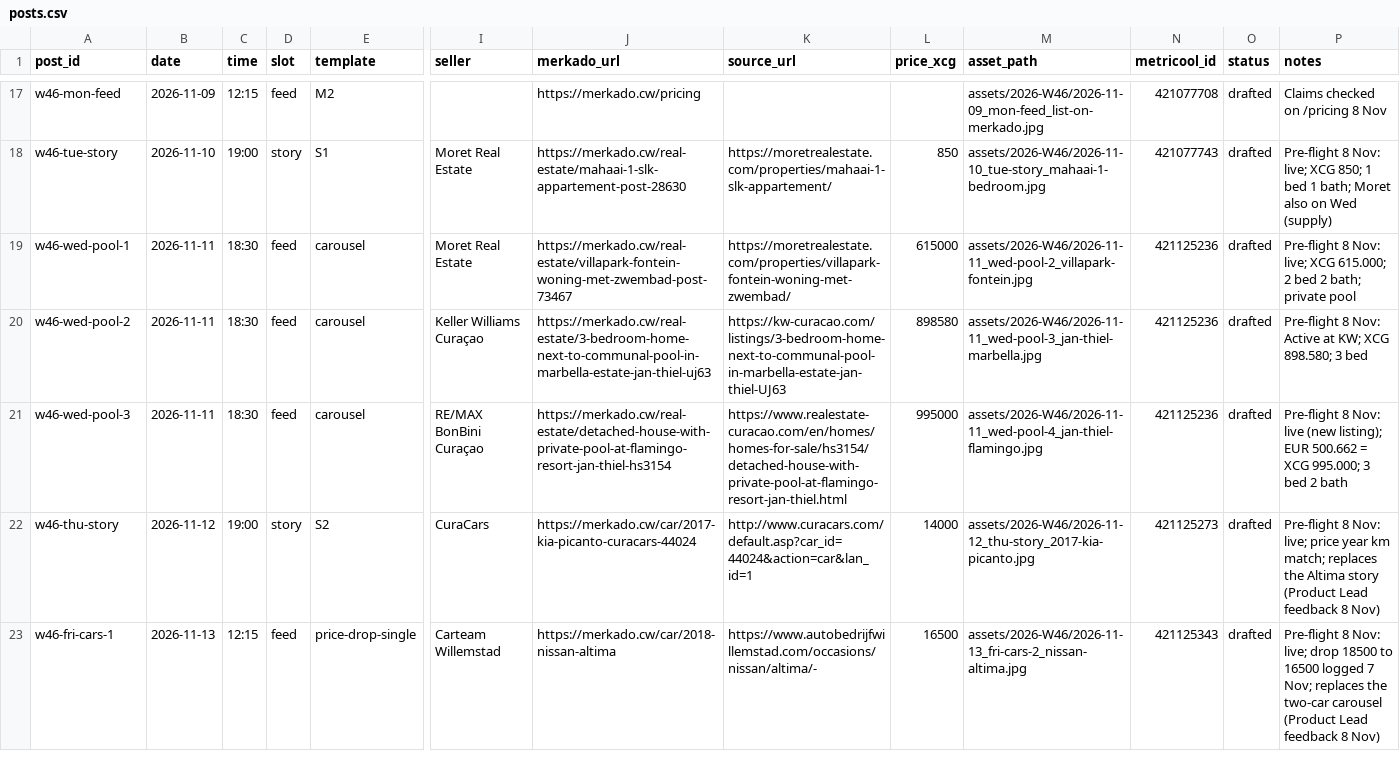
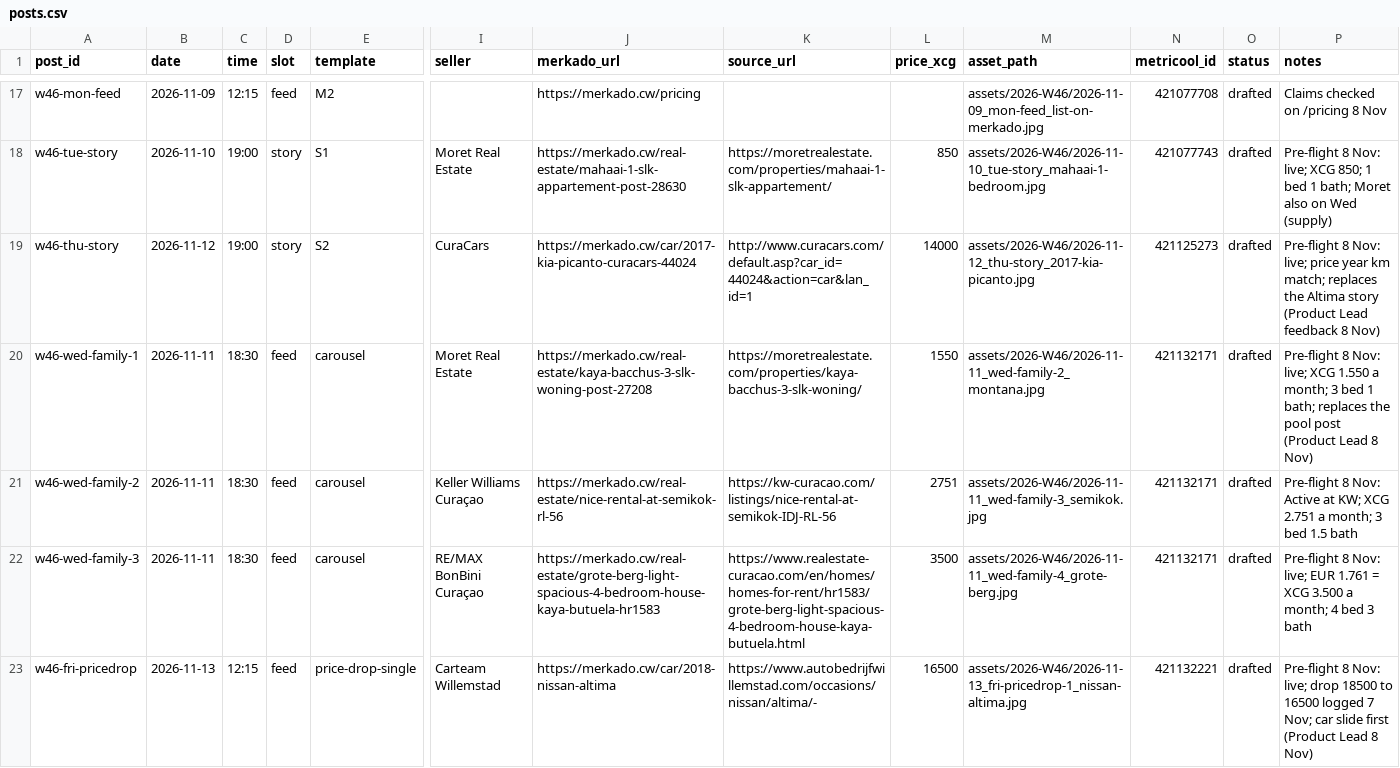
Before and after one commit to Kolektivo/merkado-socials, a CSV file: state/posts.csv, drawn as a sheet; only a part is shown, gaps mark what is left out; removed rows and columns are numbered as before the commit, all else as after; rows hold the shown columns only; the diff names each change by its address in the sheet, - before the commit and + after, or states it on an @@ line.

```diff
--- a/state/posts.csv
+++ b/state/posts.csv
-row 19: w46-wed-pool-1 | 2026-11-11 | 18:30 | feed | carousel | Moret Real Estate | https://merkado.cw/real-estate/villapark-fontein-woning-met-zwembad-post-73467 | https://moretrealestate.com/properties/villapark-fontein-woning-met-zwembad/ | 615000 | assets/2026-W46/2026-11-11_wed-pool-2_villapark-fontein.jpg | 421125236 | drafted | Pre-flight 8 Nov: live; XCG 615.000; 2 bed 2 bath; private pool
-row 20: w46-wed-pool-2 | 2026-11-11 | 18:30 | feed | carousel | Keller Williams Curaçao | https://merkado.cw/real-estate/3-bedroom-home-next-to-communal-pool-in-marbella-estate-jan-thiel-uj63 | https://kw-curacao.com/listings/3-bedroom-home-next-to-communal-pool-in-marbella-estate-jan-thiel-UJ63 | 898580 | assets/2026-W46/2026-11-11_wed-pool-3_jan-thiel-marbella.jpg | 421125236 | drafted | Pre-flight 8 Nov: Active at KW; XCG 898.580; 3 bed
-row 21: w46-wed-pool-3 | 2026-11-11 | 18:30 | feed | carousel | RE/MAX BonBini Curaçao | https://merkado.cw/real-estate/detached-house-with-private-pool-at-flamingo-resort-jan-thiel-hs3154 | https://www.realestate-curacao.com/en/homes/homes-for-sale/hs3154/detached-house-with-private-pool-at-flamingo-resort-jan-thiel.html | 995000 | assets/2026-W46/2026-11-11_wed-pool-4_jan-thiel-flamingo.jpg | 421125236 | drafted | Pre-flight 8 Nov: live (new listing); EUR 500.662 = XCG 995.000; 3 bed 2 bath
+row 20: w46-wed-family-1 | 2026-11-11 | 18:30 | feed | carousel | Moret Real Estate | https://merkado.cw/real-estate/kaya-bacchus-3-slk-woning-post-27208 | https://moretrealestate.com/properties/kaya-bacchus-3-slk-woning/ | 1550 | assets/2026-W46/2026-11-11_wed-family-2_montana.jpg | 421132171 | drafted | Pre-flight 8 Nov: live; XCG 1.550 a month; 3 bed 1 bath; replaces the pool post (Product Lead 8 Nov)
+row 21: w46-wed-family-2 | 2026-11-11 | 18:30 | feed | carousel | Keller Williams Curaçao | https://merkado.cw/real-estate/nice-rental-at-semikok-rl-56 | https://kw-curacao.com/listings/nice-rental-at-semikok-IDJ-RL-56 | 2751 | assets/2026-W46/2026-11-11_wed-family-3_semikok.jpg | 421132171 | drafted | Pre-flight 8 Nov: Active at KW; XCG 2.751 a month; 3 bed 1.5 bath
+row 22: w46-wed-family-3 | 2026-11-11 | 18:30 | feed | carousel | RE/MAX BonBini Curaçao | https://merkado.cw/real-estate/grote-berg-light-spacious-4-bedroom-house-kaya-butuela-hr1583 | https://www.realestate-curacao.com/en/homes/homes-for-rent/hr1583/grote-berg-light-spacious-4-bedroom-house-kaya-butuela.html | 3500 | assets/2026-W46/2026-11-11_wed-family-4_grote-berg.jpg | 421132171 | drafted | Pre-flight 8 Nov: live; EUR 1.761 = XCG 3.500 a month; 4 bed 3 bath
-A23 (post_id): w46-fri-cars-1
+A23 (post_id): w46-fri-pricedrop
-M23 (asset_path): assets/2026-W46/2026-11-13_fri-cars-2_nissan-altima.jpg
+M23 (asset_path): assets/2026-W46/2026-11-13_fri-pricedrop-1_nissan-altima.jpg
-N23 (metricool_id): 421125343
+N23 (metricool_id): 421132221
-P23 (notes): …7 Nov; replaces the two-car carousel (Product Lead feedback 8 Nov)
+P23 (notes): …7 Nov; car slide first (Product Lead 8 Nov)
```
Also changed, not shown: 3 other files.
